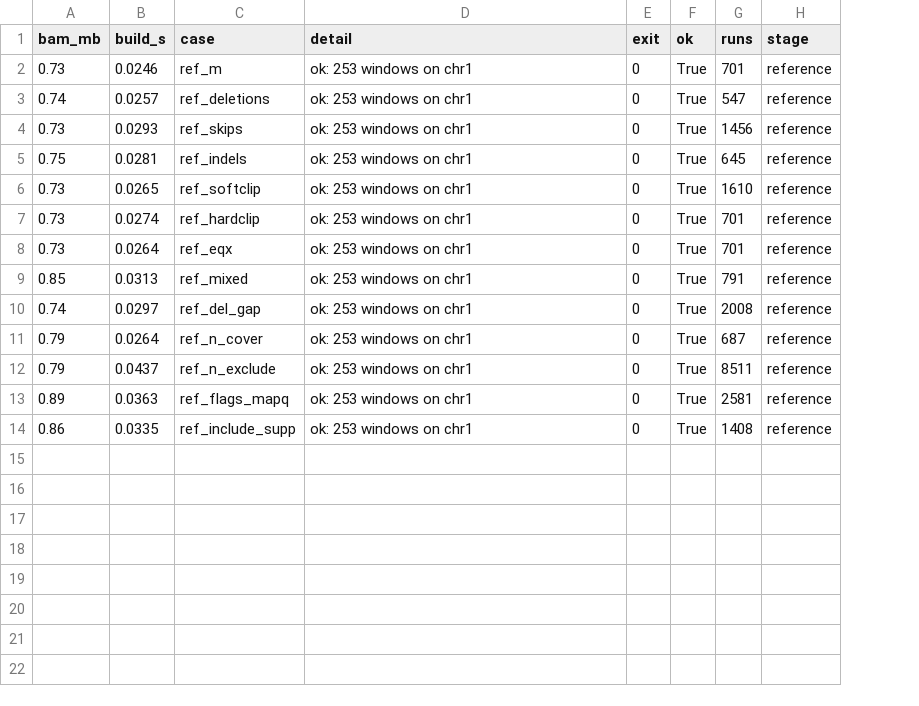
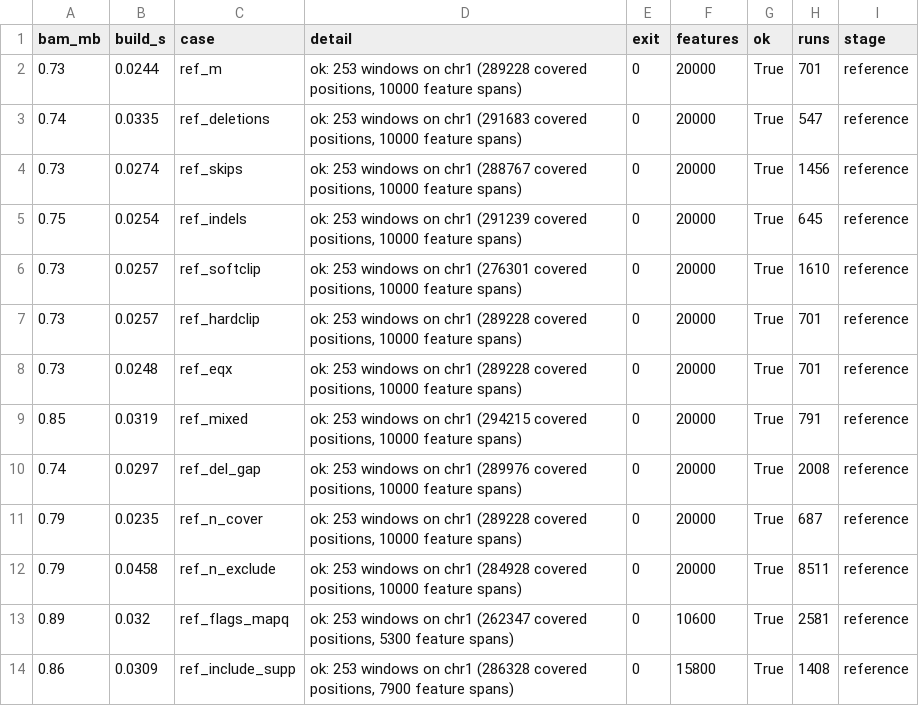
Before and after one commit to alermol/covidx, a TSV file: bench/stress-results/reference.tsv, drawn as a sheet; the diff names each change by its address in the sheet, - before the commit and + after, or states it on an @@ line.

Commit message:
feat(format)!: store feature counts and require format 1.1.0
Every index now stores one feature per accepted alignment over its
full M/D/N/=/X reference span, so queries return default bedtools
coverage column 4 (num_features) as well as column 5. Features live
as block-varint segments in the same unit files; group and pooled
units sum member sample counts without duplicate storage.

`covidx-query` always emits `num_features` before `covered`; there is
no opt-in flag. Add `CovIndex::feature_count()` and the batch
`CovIndex::feature_counts()`. Feature counts are independent of
`--count-deletions` and `--ambiguous-read-bases`; flag and MAPQ
filters still apply.

Speed up build finalization with buffered spool reads, no fsync on
temporary spools, and skipping a redundant feature-end sort. Speed up
queries with cached BED counts, allocation-free index lookups, a
feature block-first fast path, and batch feature counts for large BED
and tiling inputs.

Remove optional feature-count builds, format 1.0.0 compatibility, the
unreleased `CovIndex::num_features()` alias, unused internal
accessors, a dead JSON parser store, and unused includes. Format
1.1.0 is now the only format read or written.

Update the format docs, README, changelog, parity harnesses, golden
index, corruption and determinism tests, and stress benchmarks.

Verified column 4 and column 5 parity on the real-data harness:
498,775 windows, 1,102 covered positions, and 42 feature spans. The
176-case suite passes under GCC Debug/-Werror, Clang, ASan/UBSan, and
TSan; all five fuzz targets build.

BREAKING CHANGE: format 1.0.0 indexes are rejected. Rebuild them with
covidx-build.

```diff
--- a/bench/stress-results/reference.tsv
+++ b/bench/stress-results/reference.tsv
+column F (features), rows 2-14: 20000 | 20000 | 20000 | 20000 | 20000 | 20000 | 20000 | 20000 | 20000 | 20000 | 20000 | 10600 | 15800
-B2 (build_s): 0.0246
+B2 (build_s): 0.0244
-D2 (detail): …on chr1
+D2 (detail): …on chr1 (289228 covered positions, 10000 feature spans)
-B3 (build_s): 0.0257
+B3 (build_s): 0.0335
-D3 (detail): …on chr1
+D3 (detail): …on chr1 (291683 covered positions, 10000 feature spans)
-B4 (build_s): 0.0293
+B4 (build_s): 0.0274
-D4 (detail): …on chr1
+D4 (detail): …on chr1 (288767 covered positions, 10000 feature spans)
-B5 (build_s): 0.0281
+B5 (build_s): 0.0254
-D5 (detail): …on chr1
+D5 (detail): …on chr1 (291239 covered positions, 10000 feature spans)
-B6 (build_s): 0.0265
+B6 (build_s): 0.0257
-D6 (detail): …on chr1
+D6 (detail): …on chr1 (276301 covered positions, 10000 feature spans)
-B7 (build_s): 0.0274
+B7 (build_s): 0.0257
-D7:D8 (detail): …on chr1
+D7:D8 (detail): …on chr1 (289228 covered positions, 10000 feature spans)
-B8 (build_s): 0.0264
+B8 (build_s): 0.0248
-B9 (build_s): 0.0313
+B9 (build_s): 0.0319
-D9 (detail): …on chr1
+D9 (detail): …on chr1 (294215 covered positions, 10000 feature spans)
-D10 (detail): …on chr1
+D10 (detail): …on chr1 (289976 covered positions, 10000 feature spans)
-B11 (build_s): 0.0264
+B11 (build_s): 0.0235
-D11 (detail): …on chr1
+D11 (detail): …on chr1 (289228 covered positions, 10000 feature spans)
-B12 (build_s): 0.0437
+B12 (build_s): 0.0458
-D12 (detail): …on chr1
+D12 (detail): …on chr1 (284928 covered positions, 10000 feature spans)
-B13 (build_s): 0.0363
+B13 (build_s): 0.032
-D13 (detail): …on chr1
+D13 (detail): …on chr1 (262347 covered positions, 5300 feature spans)
-B14 (build_s): 0.0335
+B14 (build_s): 0.0309
-D14 (detail): …on chr1
+D14 (detail): …on chr1 (286328 covered positions, 7900 feature spans)
```
Also changed, not shown: bench/stress-results/correctness.tsv, bench/stress-results/policies.tsv, 57 other files.
